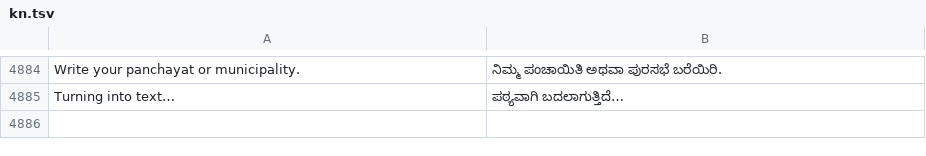
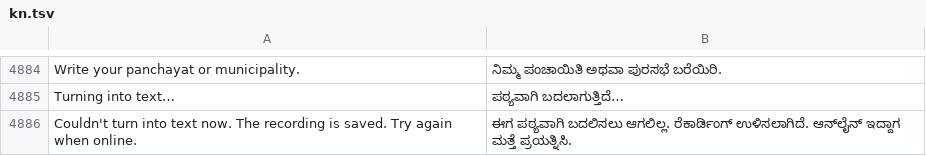
Before and after one commit to basithladdu/healthathon, a TSV file: android/app/src/main/resources/i18n/kn.tsv, drawn as a sheet; only a part is shown, gaps mark what is left out; the diff names each change by its address in the sheet, - before the commit and + after, or states it on an @@ line.

```diff
--- a/android/app/src/main/resources/i18n/kn.tsv
+++ b/android/app/src/main/resources/i18n/kn.tsv
+row 4886: Couldn't turn into text now. The recording is saved. Try again when online. | ಈಗ ಪಠ್ಯವಾಗಿ ಬದಲಿಸಲು ಆಗಲಿಲ್ಲ. ರೆಕಾರ್ಡಿಂಗ್ ಉಳಿಸಲಾಗಿದೆ. ಆನ್‌ಲೈನ್ ಇದ್ದಾಗ ಮತ್ತೆ ಪ್ರಯತ್ನಿಸಿ.
```
Also changed, not shown: android/app/src/main/resources/i18n/te.tsv, android/app/src/main/resources/i18n/ur.tsv, 4 other files.
